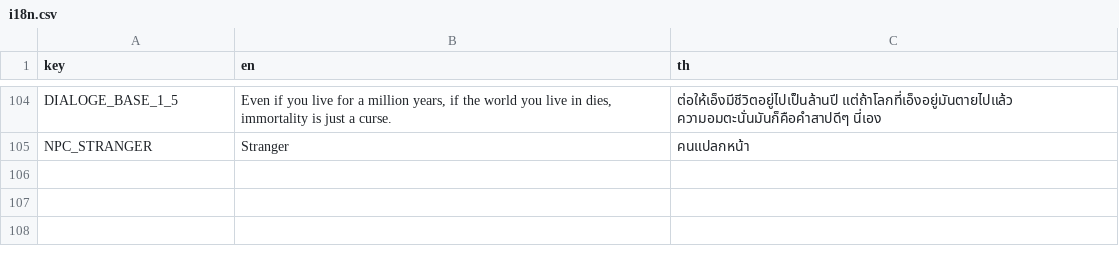
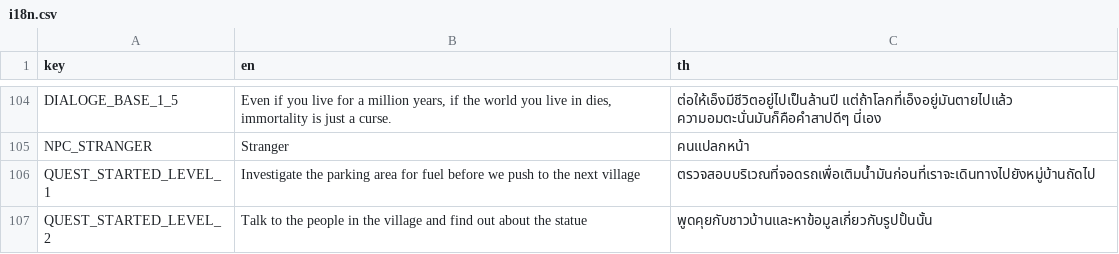
Before and after one commit to FujaTyping/Tafiya-Tare, a CSV file: I18N/i18n.csv, drawn as a sheet; only a part is shown, gaps mark what is left out; the diff names each change by its address in the sheet, - before the commit and + after, or states it on an @@ line.

Commit message:
Add guide quest notify

```diff
--- a/I18N/i18n.csv
+++ b/I18N/i18n.csv
+row 106: QUEST_STARTED_LEVEL_1 | Investigate the parking area for fuel before we push to the next village | ตรวจสอบบริเวณที่จอดรถเพื่อเติมน้ำมันก่อนที่เราจะเดินทางไปยังหมู่บ้านถัดไป
+row 107: QUEST_STARTED_LEVEL_2 | Talk to the people in the village and find out about the statue | พูดคุยกับชาวบ้านและหาข้อมูลเกี่ยวกับรูปปั้นนั้น
```
Also changed, not shown: 18 other files.
